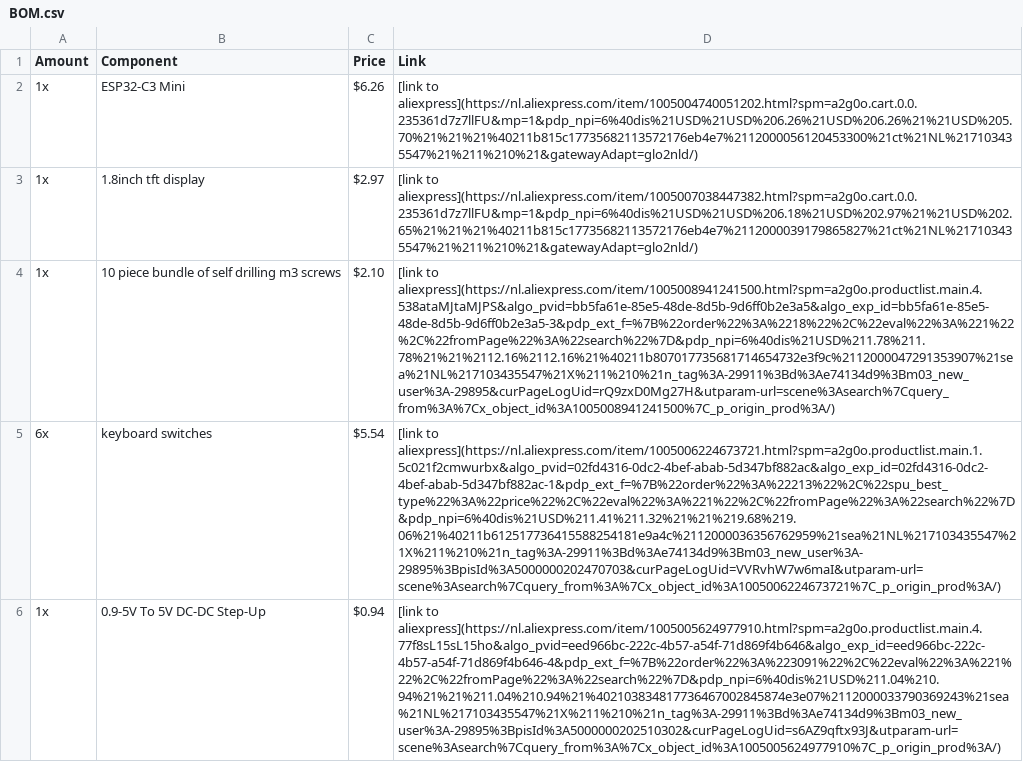
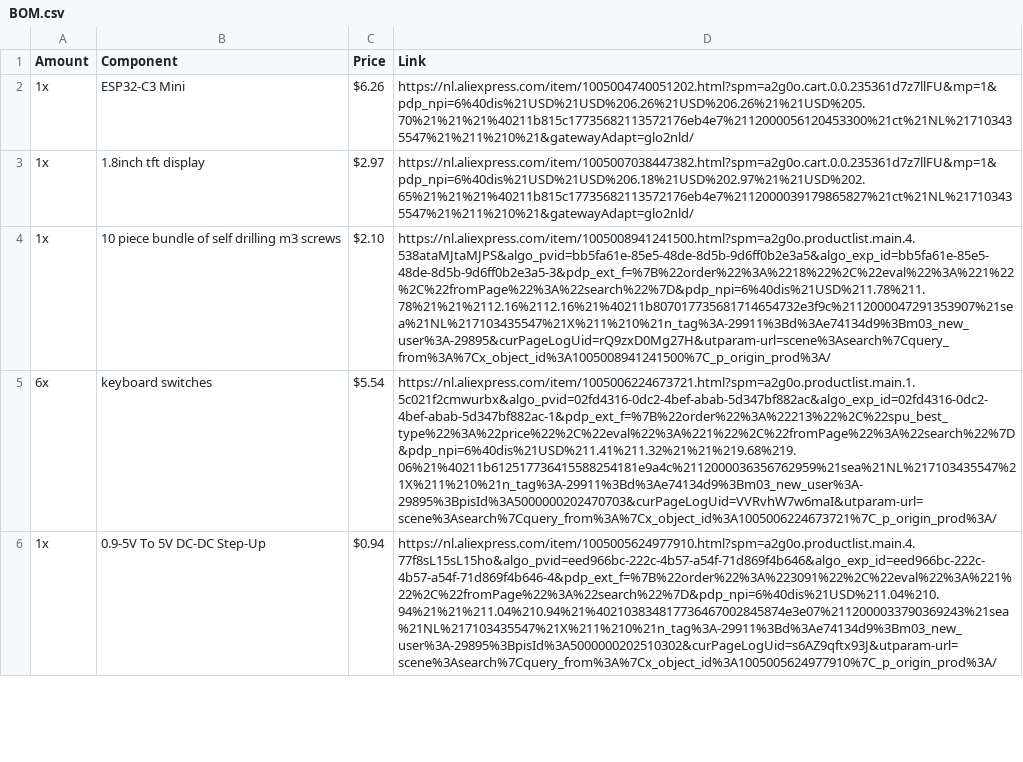
Before and after one commit to katonamozes/myDisplay, a CSV file: BOM.csv, drawn as a sheet; only a part is shown; the diff covers the shown part only; the diff names each change by its address in the sheet, - before the commit and + after, or states it on an @@ line.

Commit message:
Update BOM.csv

```diff
--- a/BOM.csv
+++ b/BOM.csv
-D2 (Link): [link to aliexpress](https://nl.aliexpress.com/item/1005004740051202.html?spm=a2g0o.cart.0.0.235361d7z7llFU&mp=1&pdp_npi=6%40dis%21USD%21USD%206.26%21USD%206.26%21%21USD%205.70%21%21%21%40211b815c17735682113572176eb4e7%2112000056120453300%21ct%21NL%217103435547%21%211%210%21&gatewayAdapt=glo2nld/)
+D2 (Link): https://nl.aliexpress.com/item/1005004740051202.html?spm=a2g0o.cart.0.0.235361d7z7llFU&mp=1&pdp_npi=6%40dis%21USD%21USD%206.26%21USD%206.26%21%21USD%205.70%21%21%21%40211b815c17735682113572176eb4e7%2112000056120453300%21ct%21NL%217103435547%21%211%210%21&gatewayAdapt=glo2nld/
-D3 (Link): [link to aliexpress](https://nl.aliexpress.com/item/1005007038447382.html?spm=a2g0o.cart.0.0.235361d7z7llFU&mp=1&pdp_npi=6%40dis%21USD%21USD%206.18%21USD%202.97%21%21USD%202.65%21%21%21%40211b815c17735682113572176eb4e7%2112000039179865827%21ct%21NL%217103435547%21%211%210%21&gatewayAdapt=glo2nld/)
+D3 (Link): https://nl.aliexpress.com/item/1005007038447382.html?spm=a2g0o.cart.0.0.235361d7z7llFU&mp=1&pdp_npi=6%40dis%21USD%21USD%206.18%21USD%202.97%21%21USD%202.65%21%21%21%40211b815c17735682113572176eb4e7%2112000039179865827%21ct%21NL%217103435547%21%211%210%21&gatewayAdapt=glo2nld/
-D4 (Link): [link to aliexpress](https://nl.aliexpress.com/item/1005008941241500.html?spm=a2g0o.productlist.main.4.538ataMJtaMJPS&algo_pvid=bb5fa61e-85e5-48de-8d5b-9d6ff0b2e3a5&algo_exp_id=bb5fa61e-85e5-48de-8d5b-9d6ff0b2e3a5-3&pdp_ext_f=%7B%22order%22%3A%2218%22%2C%22eval%22%3A%221%22%2C%22fromPage%22%3A%22search%22%7D&pdp_npi=6%40dis%21USD%211.78%211.78%21%21%2112.16%2112.16%21%40211b807017735681714654732e3f9c%2112000047291353907%21sea%21NL%217103435547%21X%211%210%21n_tag%3A-29911%3Bd%3Ae74134d9%3Bm03_new_user%3A-29895&curPageLogUid=rQ9zxD0Mg27H&utparam-url=scene%3Asearch%7Cquery_from%3A%7Cx_object_id%3A1005008941241500%7C_p_origin_prod%3A/)
+D4 (Link): https://nl.aliexpress.com/item/1005008941241500.html?spm=a2g0o.productlist.main.4.538ataMJtaMJPS&algo_pvid=bb5fa61e-85e5-48de-8d5b-9d6ff0b2e3a5&algo_exp_id=bb5fa61e-85e5-48de-8d5b-9d6ff0b2e3a5-3&pdp_ext_f=%7B%22order%22%3A%2218%22%2C%22eval%22%3A%221%22%2C%22fromPage%22%3A%22search%22%7D&pdp_npi=6%40dis%21USD%211.78%211.78%21%21%2112.16%2112.16%21%40211b807017735681714654732e3f9c%2112000047291353907%21sea%21NL%217103435547%21X%211%210%21n_tag%3A-29911%3Bd%3Ae74134d9%3Bm03_new_user%3A-29895&curPageLogUid=rQ9zxD0Mg27H&utparam-url=scene%3Asearch%7Cquery_from%3A%7Cx_object_id%3A1005008941241500%7C_p_origin_prod%3A/
-D5 (Link): [link to aliexpress](https://nl.aliexpress.com/item/1005006224673721.html?spm=a2g0o.productlist.main.1.5c021f2cmwurbx&algo_pvid=02fd4316-0dc2-4bef-abab-5d347bf882ac&algo_exp_id=02fd4316-0dc2-4bef-abab-5d347bf882ac-1&pdp_ext_f=%7B%22order%22%3A%22213%22%2C%22spu_best_type%22%3A%22price%22%2C%22eval%22%3A%221%22%2C%22fromPage%22%3A%22search%22%7D&pdp_npi=6%40dis%21USD%211.41%211.32%21%21%219.68%219.06%21%40211b612517736415588254181e9a4c%2112000036356762959%21sea%21NL%217103435547%21X%211%210%21n_tag%3A-29911%3Bd%3Ae74134d9%3Bm03_new_user%3A-29895%3BpisId%3A5000000202470703&curPageLogUid=VVRvhW7w6maI&utparam-url=scene%3Asearch%7Cquery_from%3A%7Cx_object_id%3A1005006224673721%7C_p_origin_prod%3A/)
+D5 (Link): https://nl.aliexpress.com/item/1005006224673721.html?spm=a2g0o.productlist.main.1.5c021f2cmwurbx&algo_pvid=02fd4316-0dc2-4bef-abab-5d347bf882ac&algo_exp_id=02fd4316-0dc2-4bef-abab-5d347bf882ac-1&pdp_ext_f=%7B%22order%22%3A%22213%22%2C%22spu_best_type%22%3A%22price%22%2C%22eval%22%3A%221%22%2C%22fromPage%22%3A%22search%22%7D&pdp_npi=6%40dis%21USD%211.41%211.32%21%21%219.68%219.06%21%40211b612517736415588254181e9a4c%2112000036356762959%21sea%21NL%217103435547%21X%211%210%21n_tag%3A-29911%3Bd%3Ae74134d9%3Bm03_new_user%3A-29895%3BpisId%3A5000000202470703&curPageLogUid=VVRvhW7w6maI&utparam-url=scene%3Asearch%7Cquery_from%3A%7Cx_object_id%3A1005006224673721%7C_p_origin_prod%3A/
-D6 (Link): [link to aliexpress](https://nl.aliexpress.com/item/1005005624977910.html?spm=a2g0o.productlist.main.4.77f8sL15sL15ho&algo_pvid=eed966bc-222c-4b57-a54f-71d869f4b646&algo_exp_id=eed966bc-222c-4b57-a54f-71d869f4b646-4&pdp_ext_f=%7B%22order%22%3A%223091%22%2C%22eval%22%3A%221%22%2C%22fromPage%22%3A%22search%22%7D&pdp_npi=6%40dis%21USD%211.04%210.94%21%21%211.04%210.94%21%402103834817736467002845874e3e07%2112000033790369243%21sea%21NL%217103435547%21X%211%210%21n_tag%3A-29911%3Bd%3Ae74134d9%3Bm03_new_user%3A-29895%3BpisId%3A5000000202510302&curPageLogUid=s6AZ9qftx93J&utparam-url=scene%3Asearch%7Cquery_from%3A%7Cx_object_id%3A1005005624977910%7C_p_origin_prod%3A/)
+D6 (Link): https://nl.aliexpress.com/item/1005005624977910.html?spm=a2g0o.productlist.main.4.77f8sL15sL15ho&algo_pvid=eed966bc-222c-4b57-a54f-71d869f4b646&algo_exp_id=eed966bc-222c-4b57-a54f-71d869f4b646-4&pdp_ext_f=%7B%22order%22%3A%223091%22%2C%22eval%22%3A%221%22%2C%22fromPage%22%3A%22search%22%7D&pdp_npi=6%40dis%21USD%211.04%210.94%21%21%211.04%210.94%21%402103834817736467002845874e3e07%2112000033790369243%21sea%21NL%217103435547%21X%211%210%21n_tag%3A-29911%3Bd%3Ae74134d9%3Bm03_new_user%3A-29895%3BpisId%3A5000000202510302&curPageLogUid=s6AZ9qftx93J&utparam-url=scene%3Asearch%7Cquery_from%3A%7Cx_object_id%3A1005005624977910%7C_p_origin_prod%3A/
```
Also changed, not shown: 4 edited cells elsewhere in this file.
